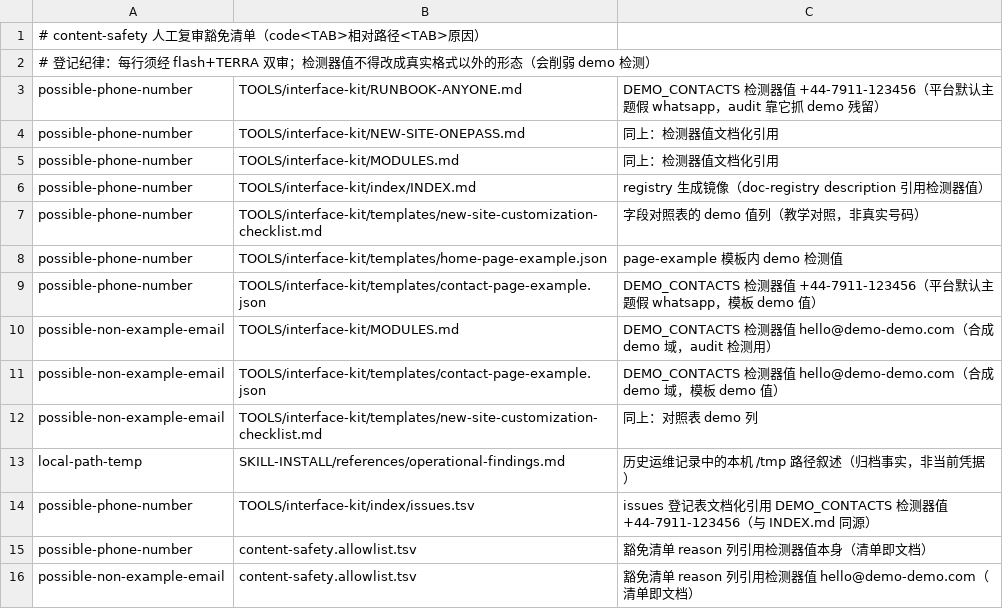
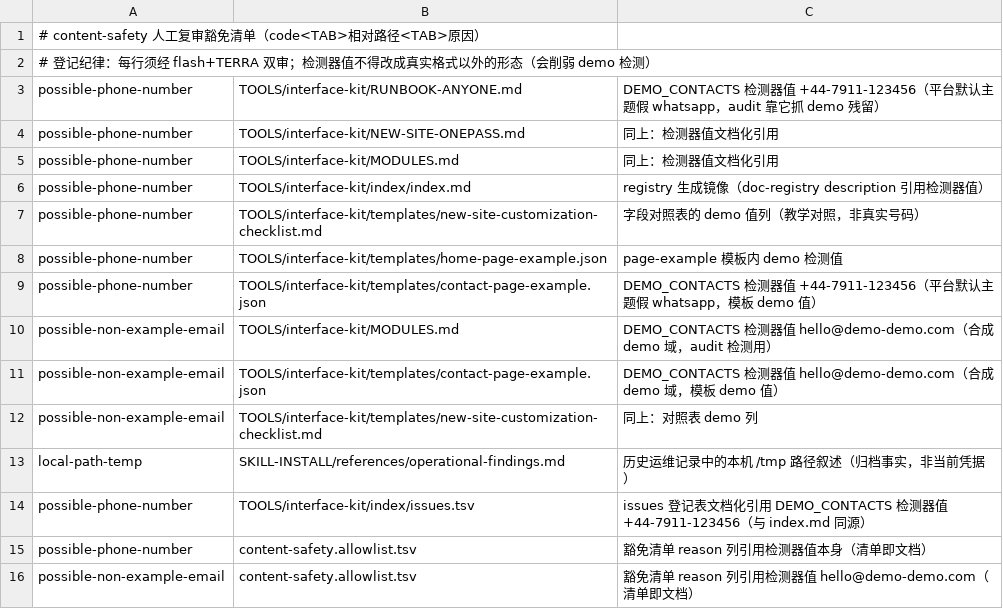
Before and after one commit to tony-apan/b2b-export-ai-workbench-source, a TSV file: sub-libraries/website-content-ops/content-safety.allowlist.tsv, drawn as a sheet.

```diff
--- a/sub-libraries/website-content-ops/content-safety.allowlist.tsv
+++ b/sub-libraries/website-content-ops/content-safety.allowlist.tsv
@@ -5,3 +5,3 @@ possible-phone-number	TOOLS/interface-kit/NEW-SITE-ONEPASS.md	同上：检测器
 possible-phone-number	TOOLS/interface-kit/MODULES.md	同上：检测器值文档化引用
-possible-phone-number	TOOLS/interface-kit/index/INDEX.md	registry 生成镜像（doc-registry description 引用检测器值）
+possible-phone-number	TOOLS/interface-kit/index/index.md	registry 生成镜像（doc-registry description 引用检测器值）
 possible-phone-number	TOOLS/interface-kit/templates/new-site-customization-checklist.md	字段对照表的 demo 值列（教学对照，非真实号码）
@@ -13,3 +13,3 @@ possible-non-example-email	TOOLS/interface-kit/templates/new-site-customization-
 local-path-temp	SKILL-INSTALL/references/operational-findings.md	历史运维记录中的本机 /tmp 路径叙述（归档事实，非当前凭据）
-possible-phone-number	TOOLS/interface-kit/index/issues.tsv	issues 登记表文档化引用 DEMO_CONTACTS 检测器值 +44-7911-123456（与 INDEX.md 同源）
+possible-phone-number	TOOLS/interface-kit/index/issues.tsv	issues 登记表文档化引用 DEMO_CONTACTS 检测器值 +44-7911-123456（与 index.md 同源）
 possible-phone-number	content-safety.allowlist.tsv	豁免清单 reason 列引用检测器值本身（清单即文档）
```
Also changed, not shown: sub-libraries/website-content-ops/TOOLS/interface-kit/index/doc-registry.tsv, 7 other files.
